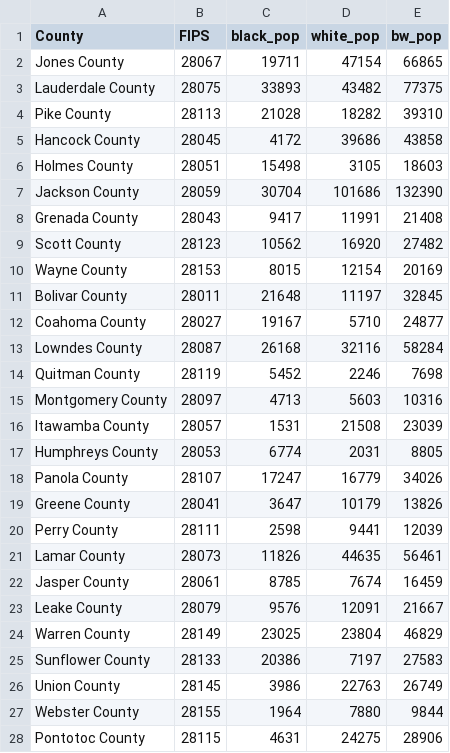
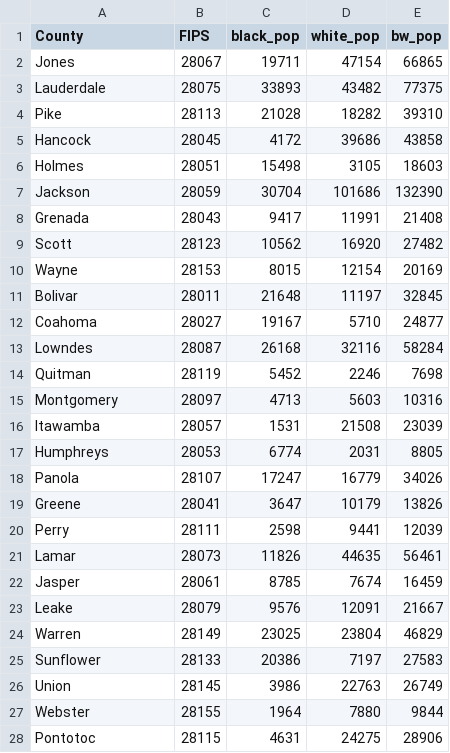
Before and after one commit to cengel/R-data-wrangling, a CSV file: data/MS_acs2015_bw.csv, drawn as a sheet; only a part is shown; the diff covers the shown part only.

Commit message:
remove "County" from county name so the join works

```diff
--- a/data/MS_acs2015_bw.csv
+++ b/data/MS_acs2015_bw.csv
@@ -2,27 +2,27 @@
-"Jones County",28067,19711,47154,66865
-"Lauderdale County",28075,33893,43482,77375
-"Pike County",28113,21028,18282,39310
-"Hancock County",28045,4172,39686,43858
-"Holmes County",28051,15498,3105,18603
-"Jackson County",28059,30704,101686,132390
-"Grenada County",28043,9417,11991,21408
-"Scott County",28123,10562,16920,27482
-"Wayne County",28153,8015,12154,20169
-"Bolivar County",28011,21648,11197,32845
-"Coahoma County",28027,19167,5710,24877
-"Lowndes County",28087,26168,32116,58284
-"Quitman County",28119,5452,2246,7698
-"Montgomery County",28097,4713,5603,10316
-"Itawamba County",28057,1531,21508,23039
-"Humphreys County",28053,6774,2031,8805
-"Panola County",28107,17247,16779,34026
-"Greene County",28041,3647,10179,13826
-"Perry County",28111,2598,9441,12039
-"Lamar County",28073,11826,44635,56461
-"Jasper County",28061,8785,7674,16459
-"Leake County",28079,9576,12091,21667
-"Warren County",28149,23025,23804,46829
-"Sunflower County",28133,20386,7197,27583
-"Union County",28145,3986,22763,26749
-"Webster County",28155,1964,7880,9844
-"Pontotoc County",28115,4631,24275,28906
+Jones,28067,19711,47154,66865
+Lauderdale,28075,33893,43482,77375
+Pike,28113,21028,18282,39310
+Hancock,28045,4172,39686,43858
+Holmes,28051,15498,3105,18603
+Jackson,28059,30704,101686,132390
+Grenada,28043,9417,11991,21408
+Scott,28123,10562,16920,27482
+Wayne,28153,8015,12154,20169
+Bolivar,28011,21648,11197,32845
+Coahoma,28027,19167,5710,24877
+Lowndes,28087,26168,32116,58284
+Quitman,28119,5452,2246,7698
+Montgomery,28097,4713,5603,10316
+Itawamba,28057,1531,21508,23039
+Humphreys,28053,6774,2031,8805
+Panola,28107,17247,16779,34026
+Greene,28041,3647,10179,13826
+Perry,28111,2598,9441,12039
+Lamar,28073,11826,44635,56461
+Jasper,28061,8785,7674,16459
+Leake,28079,9576,12091,21667
+Warren,28149,23025,23804,46829
+Sunflower,28133,20386,7197,27583
+Union,28145,3986,22763,26749
+Webster,28155,1964,7880,9844
+Pontotoc,28115,4631,24275,28906
```
Also changed, not shown: 55 edited cells elsewhere in this file, 1 other file.
